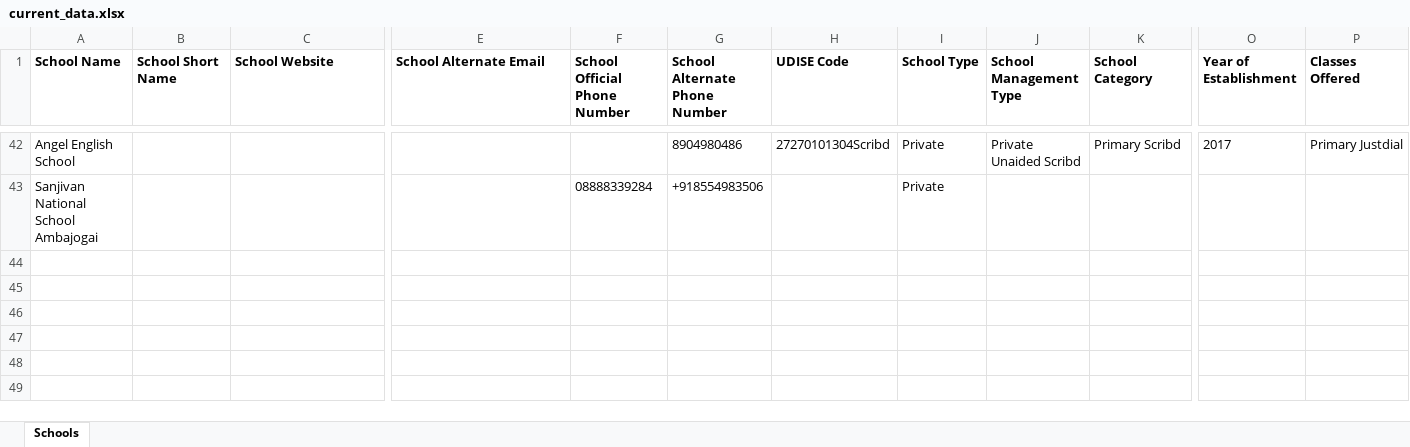
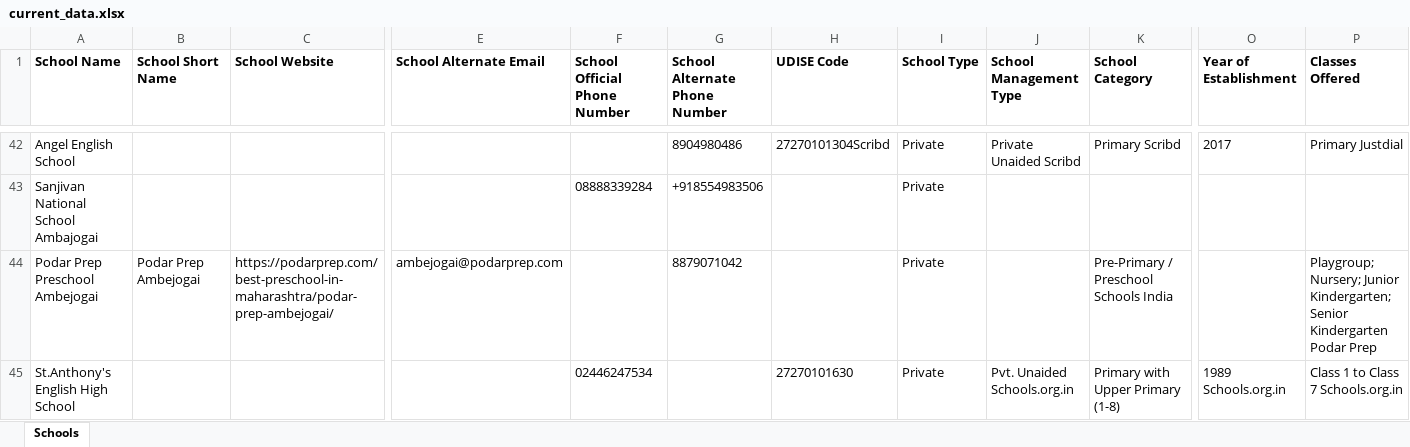
Before and after one commit to anandsagar6/School_Data_Scraper, an Excel workbook: Excel_Data/current_data.xlsx, sheet Schools, drawn as a sheet; only a part is shown, gaps mark what is left out; values as stored, in another font and other column widths than the file's, no borders; rows hold the shown columns only; the diff names each change by its address in the sheet, - before the commit and + after, or states it on an @@ line.

Commit message:
school data: school saved in Ambajogai (rank 7/10)

```diff
--- a/Excel_Data/current_data.xlsx (sheet Schools)
+++ b/Excel_Data/current_data.xlsx (sheet Schools)
+row 44: Podar Prep Preschool Ambejogai | Podar Prep Ambejogai | https://podarprep.com/best-preschool-in-maharashtra/podar-prep-ambejogai/ | ambejogai@podarprep.com |  | 8879071042 |  | Private |  | Pre-Primary / Preschool Schools India |  | Playgroup; Nursery; Junior Kindergarten; Senior Kindergarten Podar Prep
+row 45: St.Anthony's English High School |  |  |  | 02446247534 |  | 27270101630 | Private | Pvt. Unaided Schools.org.in | Primary with Upper Primary (1-8) | 1989 Schools.org.in | Class 1 to Class 7 Schools.org.in
```
Also changed, not shown: Excel_Data/master_data.xlsx, Temp_Data/Maharashtra_Ambajogai_temporary_schools.xlsx, 1 other file.
